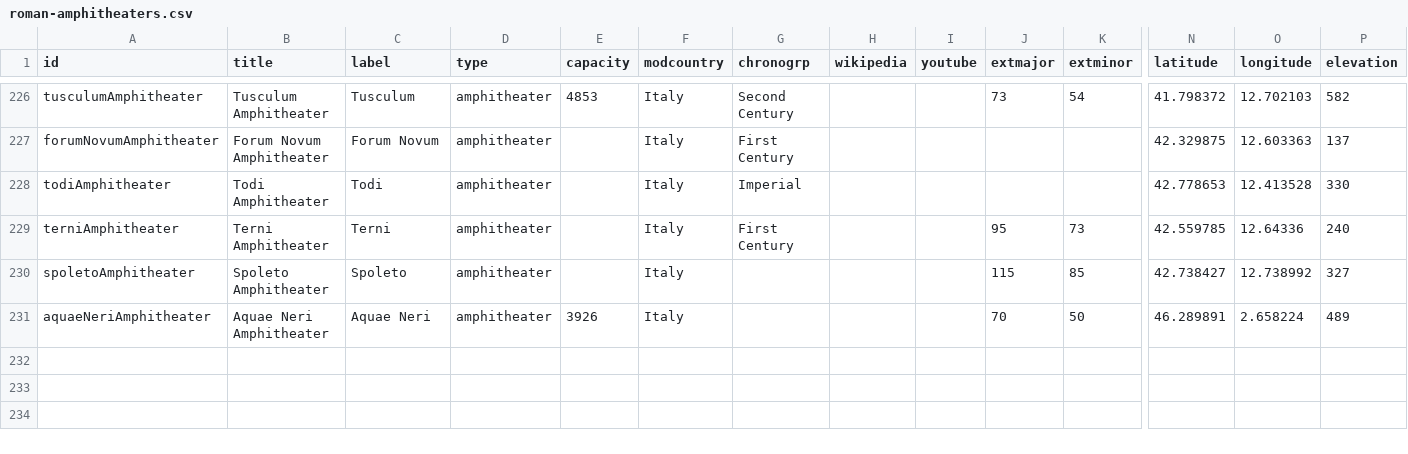
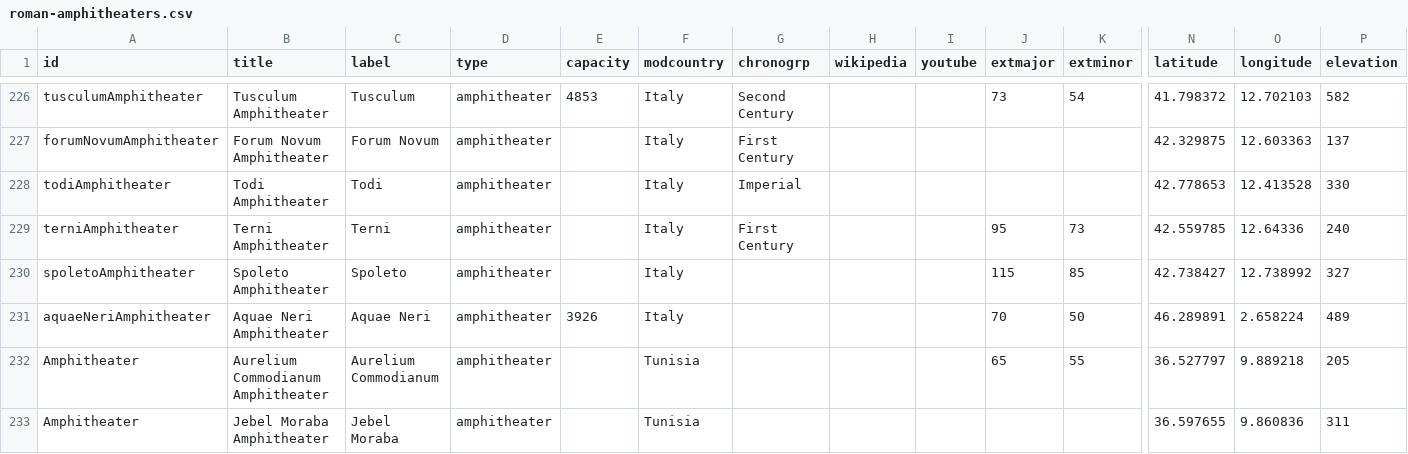
Before and after one commit to sfsheath/roman-amphitheaters, a CSV file: roman-amphitheaters.csv, drawn as a sheet; only a part is shown, gaps mark what is left out; rows hold the shown columns only; the diff names each change by its address in the sheet, - before the commit and + after, or states it on an @@ line.

```diff
--- a/roman-amphitheaters.csv
+++ b/roman-amphitheaters.csv
+row 232: Amphitheater | Aurelium Commodianum Amphitheater | Aurelium Commodianum | amphitheater |  | Tunisia |  |  |  | 65 | 55 | 36.527797 | 9.889218 | 205
+row 233: Amphitheater | Jebel Moraba Amphitheater | Jebel Moraba | amphitheater |  | Tunisia |  |  |  |  |  | 36.597655 | 9.860836 | 311
```
Also changed, not shown: 1 other file.
